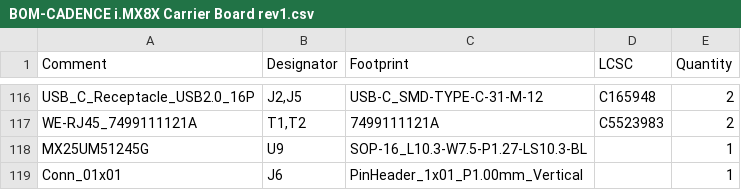
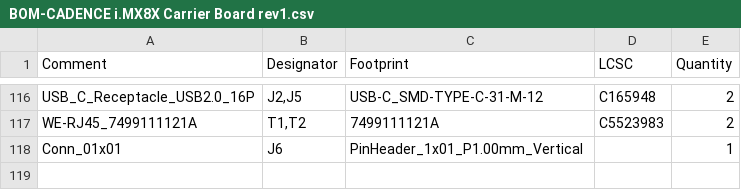
Before and after one commit to BroncoSpace-Lab/CADENCE-Hardware, a CSV file: i.MX8X Flight Computer Carrier Board/CADENCE i.MX8X Carrier Board rev1/jlcpcb/production_files/BOM-CADENCE i.MX8X Carrier Board rev1.csv, drawn as a sheet; only a part is shown, gaps mark what is left out.

```diff
--- a/i.MX8X Flight Computer Carrier Board/CADENCE i.MX8X Carrier Board rev1/jlcpcb/production_files/BOM-CADENCE i.MX8X Carrier Board rev1.csv
+++ b/i.MX8X Flight Computer Carrier Board/CADENCE i.MX8X Carrier Board rev1/jlcpcb/production_files/BOM-CADENCE i.MX8X Carrier Board rev1.csv
@@ -117,3 +117,2 @@ USB_C_Receptacle_USB2.0_16P,"J2,J5",USB-C_SMD-TYPE-C-31-M-12,C165948,2
 WE-RJ45_7499111121A,"T1,T2",7499111121A,C5523983,2
-MX25UM51245G,U9,SOP-16_L10.3-W7.5-P1.27-LS10.3-BL,,1
 Conn_01x01,J6,PinHeader_1x01_P1.00mm_Vertical,,1
```
Also changed, not shown: i.MX8X Flight Computer Carrier Board/CADENCE i.MX8X Carrier Board rev1/jlcpcb/production_files/CPL-CADENCE i.MX8X Carrier Board rev1.csv, 5 other files.
